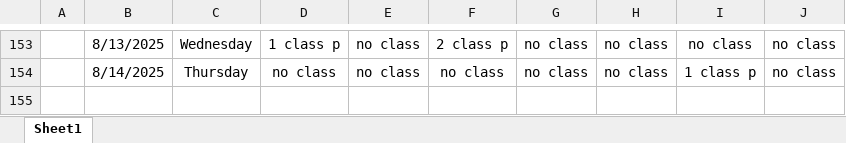
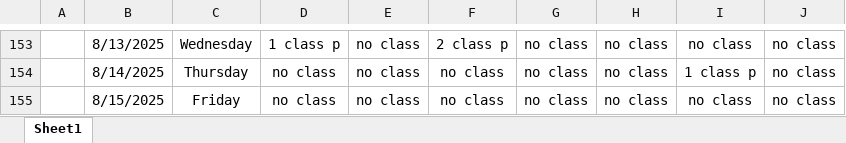
Before and after one commit to Sukdebrmondal/3rd_Year_5th_Semester, an Excel workbook: attendance_sheet.xlsx, sheet Sheet1, drawn as a sheet; only a part is shown, gaps mark what is left out; values as stored, in another font and other column widths than the file's, no borders; the diff names each change by its address in the sheet, - before the commit and + after, or states it on an @@ line.

Commit message:
date

```diff
--- a/attendance_sheet.xlsx (sheet Sheet1)
+++ b/attendance_sheet.xlsx (sheet Sheet1)
+row 155:  | 8/15/2025 | Friday | no class | no class | no class | no class | no class | no class | no class
```
